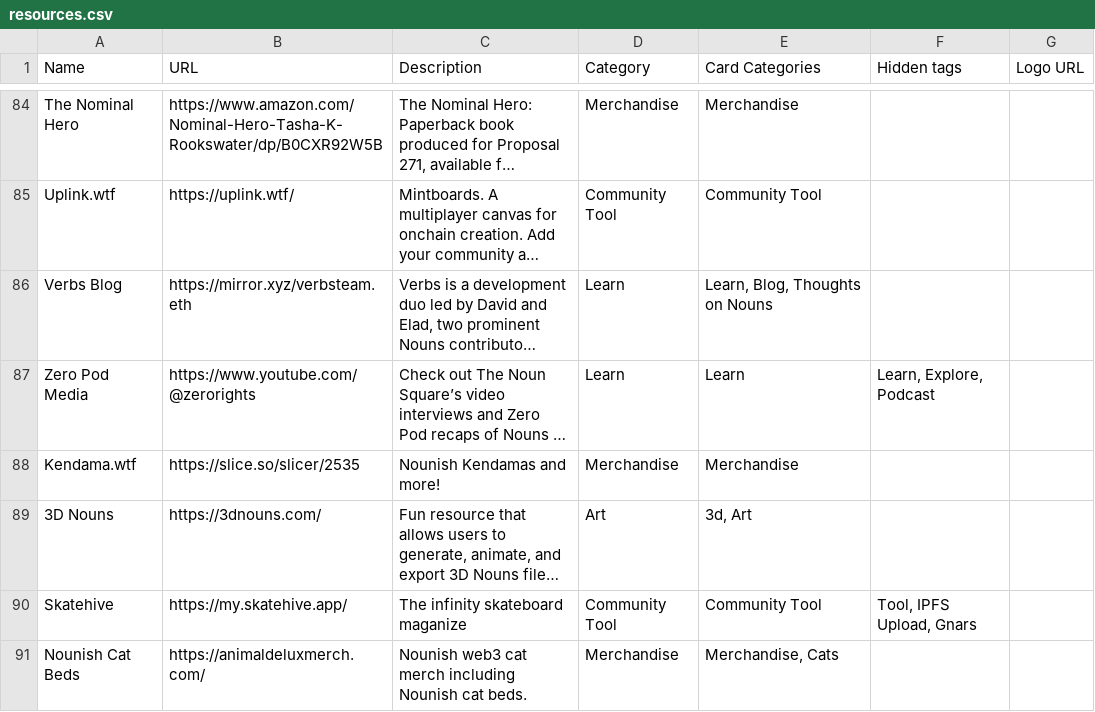
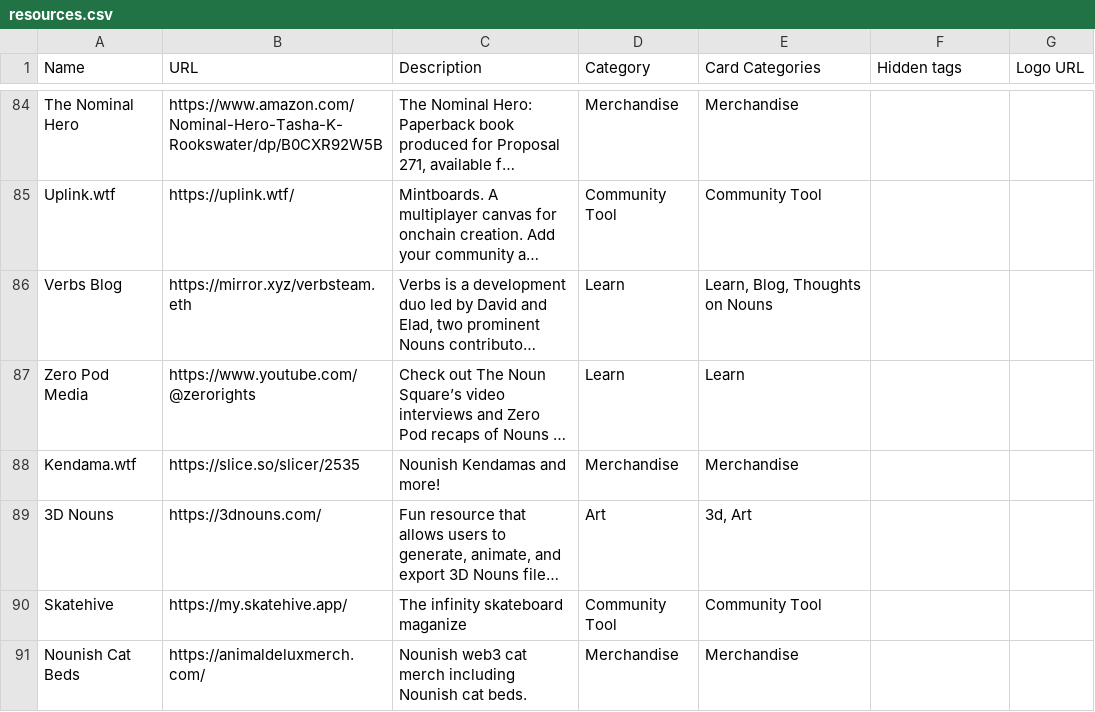
Before and after one commit to MIKEGOOD-ETH/nouns-world-directory, a CSV file: public/resources.csv, drawn as a sheet; only a part is shown, gaps mark what is left out; long unchanged cells end in …; the diff names each change by its address in the sheet, - before the commit and + after, or states it on an @@ line.

Commit message:
Update resources.csv

```diff
--- a/public/resources.csv
+++ b/public/resources.csv
-F87 (Hidden tags): Learn, Explore, Podcast
+F87 (Hidden tags): (empty)
-F90 (Hidden tags): Tool, IPFS Upload, Gnars
+F90 (Hidden tags): (empty)
-E91 (Card Categories): Merchandise, Cats
+E91 (Card Categories): Merchandise
```
